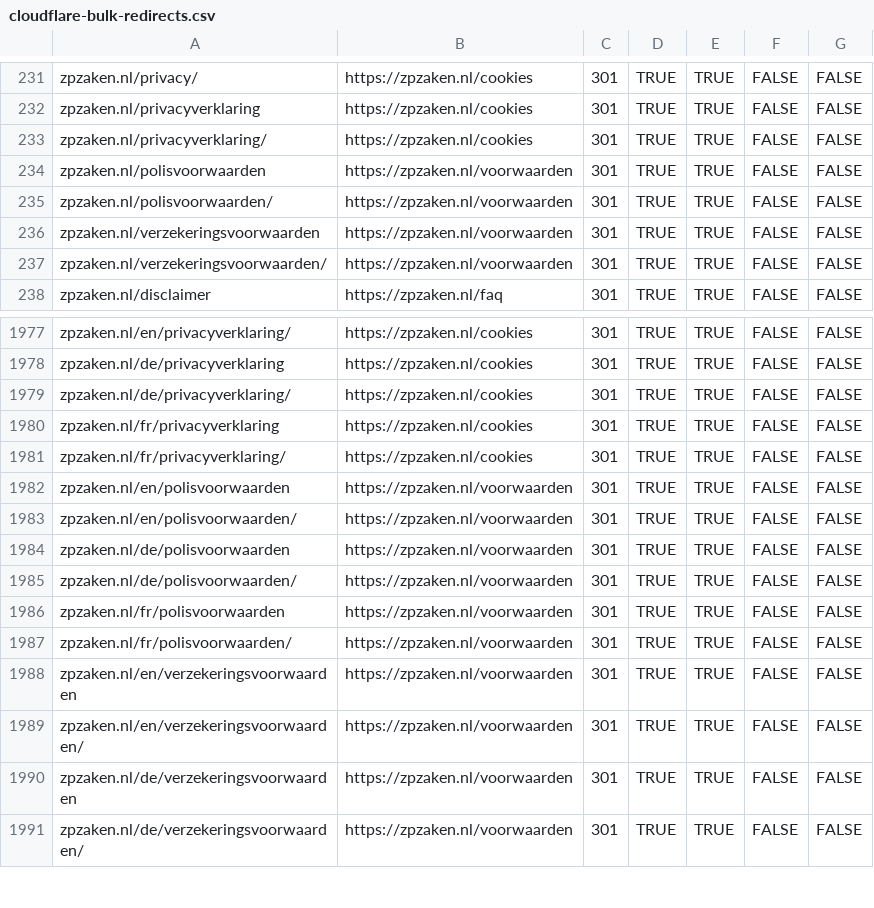
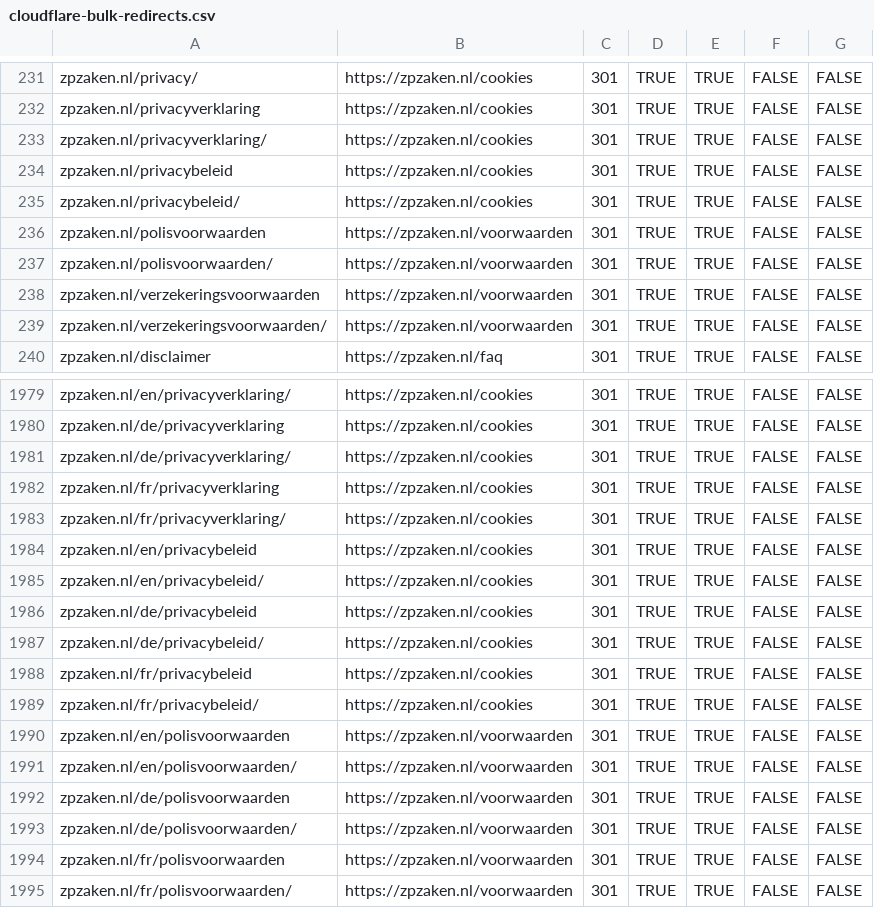
Before and after one commit to boykruiswijk-prog/zzpproject, a CSV file: docs/cloudflare-bulk-redirects.csv, drawn as a sheet; only a part is shown, gaps mark what is left out; the shorter side is filled out with more unchanged rows.

```diff
--- a/docs/cloudflare-bulk-redirects.csv
+++ b/docs/cloudflare-bulk-redirects.csv
@@ -233,2 +233,4 @@ zpzaken.nl/privacyverklaring,https://zpzaken.nl/cookies,301,TRUE,TRUE,FALSE,FALS
 zpzaken.nl/privacyverklaring/,https://zpzaken.nl/cookies,301,TRUE,TRUE,FALSE,FALSE
+zpzaken.nl/privacybeleid,https://zpzaken.nl/cookies,301,TRUE,TRUE,FALSE,FALSE
+zpzaken.nl/privacybeleid/,https://zpzaken.nl/cookies,301,TRUE,TRUE,FALSE,FALSE
 zpzaken.nl/polisvoorwaarden,https://zpzaken.nl/voorwaarden,301,TRUE,TRUE,FALSE,FALSE
@@ -1981,2 +1983,8 @@ zpzaken.nl/fr/privacyverklaring,https://zpzaken.nl/cookies,301,TRUE,TRUE,FALSE,F
 zpzaken.nl/fr/privacyverklaring/,https://zpzaken.nl/cookies,301,TRUE,TRUE,FALSE,FALSE
+zpzaken.nl/en/privacybeleid,https://zpzaken.nl/cookies,301,TRUE,TRUE,FALSE,FALSE
+zpzaken.nl/en/privacybeleid/,https://zpzaken.nl/cookies,301,TRUE,TRUE,FALSE,FALSE
+zpzaken.nl/de/privacybeleid,https://zpzaken.nl/cookies,301,TRUE,TRUE,FALSE,FALSE
+zpzaken.nl/de/privacybeleid/,https://zpzaken.nl/cookies,301,TRUE,TRUE,FALSE,FALSE
+zpzaken.nl/fr/privacybeleid,https://zpzaken.nl/cookies,301,TRUE,TRUE,FALSE,FALSE
+zpzaken.nl/fr/privacybeleid/,https://zpzaken.nl/cookies,301,TRUE,TRUE,FALSE,FALSE
 zpzaken.nl/en/polisvoorwaarden,https://zpzaken.nl/voorwaarden,301,TRUE,TRUE,FALSE,FALSE
```
Also changed, not shown: 2 other files.
